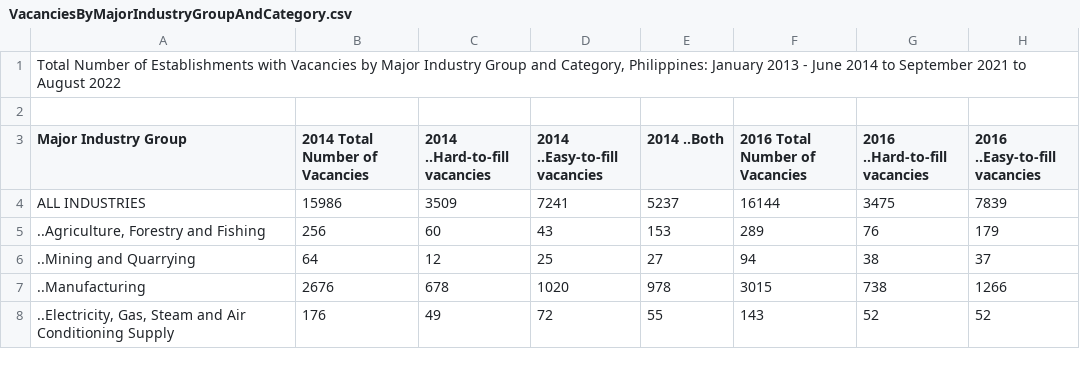
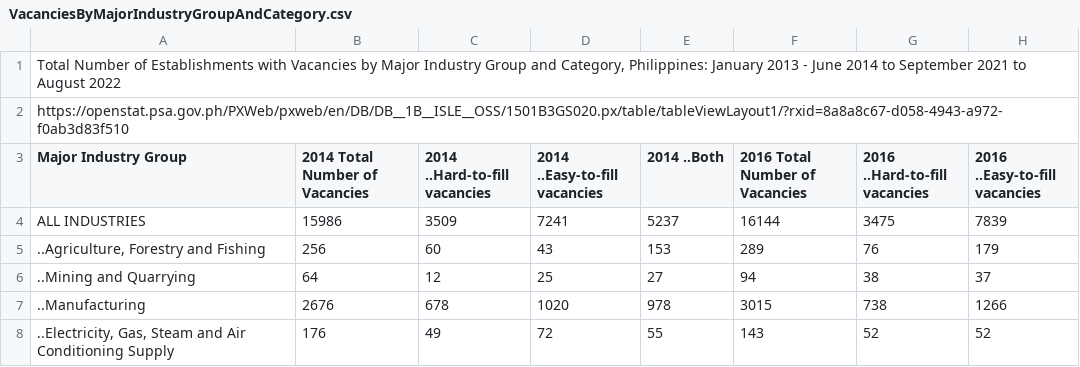
Before and after one commit to Mark-Jayson/RAGSample, a CSV file: data/VacanciesByMajorIndustryGroupAndCategory.csv, drawn as a sheet; only a part is shown; the diff names each change by its address in the sheet, - before the commit and + after, or states it on an @@ line.

Commit message:
Update VacanciesByMajorIndustryGroupAndCategory.csv

```diff
--- a/data/VacanciesByMajorIndustryGroupAndCategory.csv
+++ b/data/VacanciesByMajorIndustryGroupAndCategory.csv
-A2 (Major Industry Group): (empty)
+A2 (Major Industry Group): https://openstat.psa.gov.ph/PXWeb/pxweb/en/DB/DB__1B__ISLE__OSS/1501B3GS020.px/table/tableViewLayout1/?rxid=8a8a8c67-d058-4943-a972-f0ab3d83f510
```
